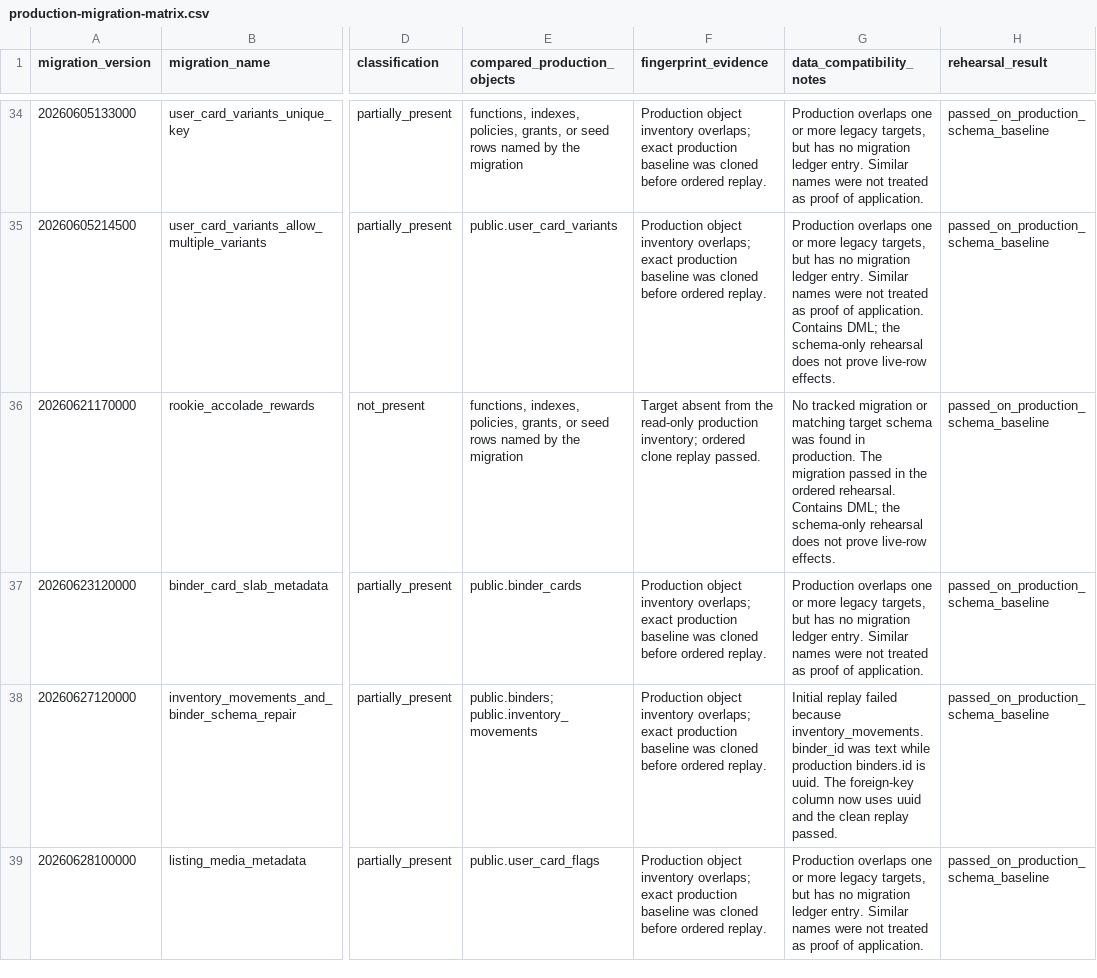
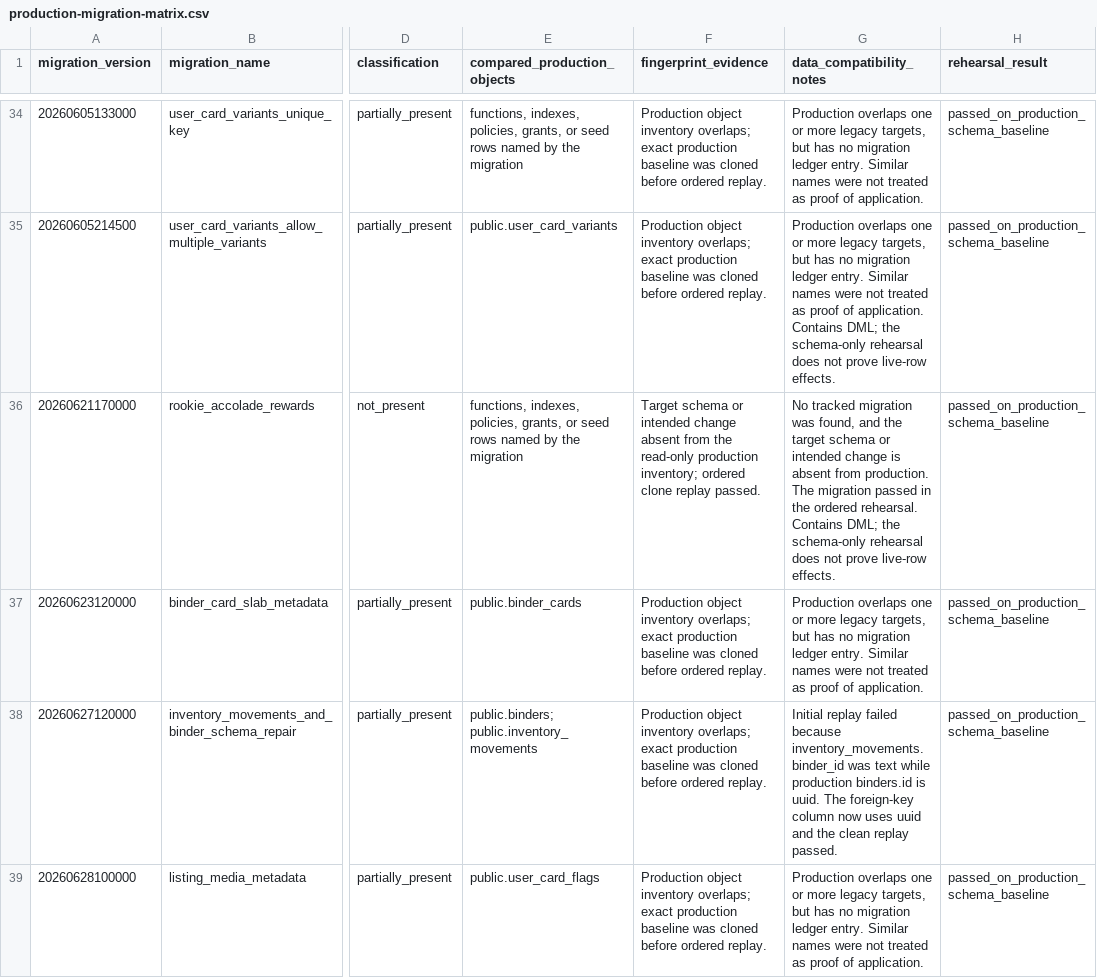
Before and after one commit to tberridge86/Stackr, a CSV file: docs/stackr-api/production-migration-matrix.csv, drawn as a sheet; only a part is shown, gaps mark what is left out; the diff covers the shown part only; the diff names each change by its address in the sheet, - before the commit and + after, or states it on an @@ line.

Commit message:
Clarify migration matrix evidence

```diff
--- a/docs/stackr-api/production-migration-matrix.csv
+++ b/docs/stackr-api/production-migration-matrix.csv
-F36 (fingerprint_evidence): Target absent from…
+F36 (fingerprint_evidence): Target schema or intended change absent from…
-G36 (data_compatibility_notes): …tracked migration or matching target schema was found in production. The…
+G36 (data_compatibility_notes): …tracked migration was found, and the target schema or intended change is absent from production. The…
```
Also changed, not shown: 39 edited cells elsewhere in this file, 1 other file.
